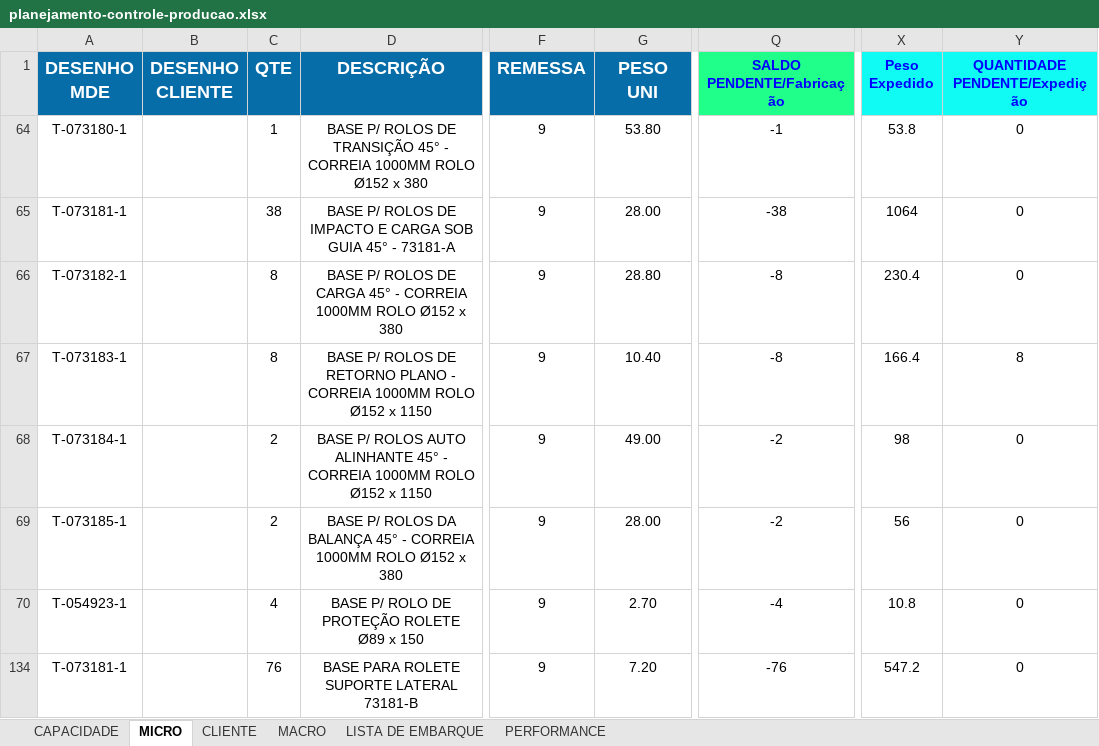
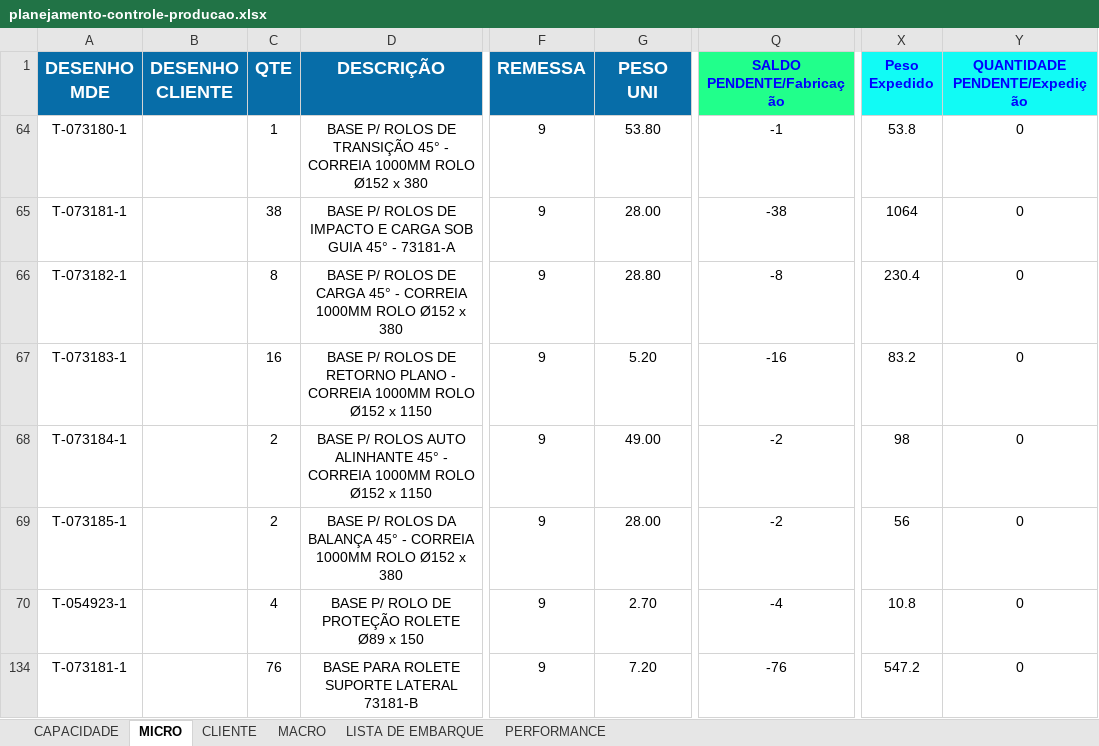
Before and after one commit to gezielseveriano-ui/Deshboardproducao, an Excel workbook: planejamento-controle-producao.xlsx, sheet MICRO, drawn as a sheet; only a part is shown, gaps mark what is left out; values as stored, in another font and other column widths than the file's, no borders; conditional formats and table styles not drawn; the diff names each change by its address in the sheet, - before the commit and + after, or states it on an @@ line.

Commit message:
Add files via upload

```diff
--- a/planejamento-controle-producao.xlsx (sheet MICRO)
+++ b/planejamento-controle-producao.xlsx (sheet MICRO)
-C67 (QTE): 8
+C67 (QTE): 16
-G67 (PESO UNI): 10.40
+G67 (PESO UNI): 5.20
-Q67 (SALDO PENDENTE/Fabricação): -8
+Q67 (SALDO PENDENTE/Fabricação): -16
-X67 (Peso Expedido): 166.4
+X67 (Peso Expedido): 83.2
-Y67 (QUANTIDADE PENDENTE/Expedição): 8
+Y67 (QUANTIDADE PENDENTE/Expedição): 0
```
Also changed, not shown: sheet PERFORMANCE.
